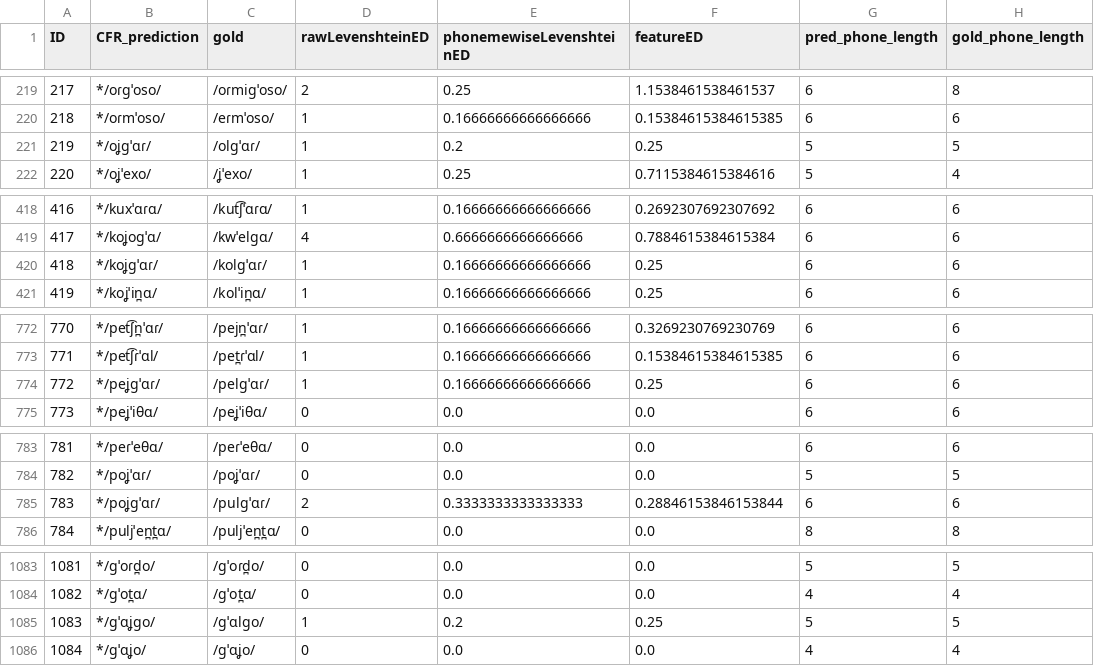
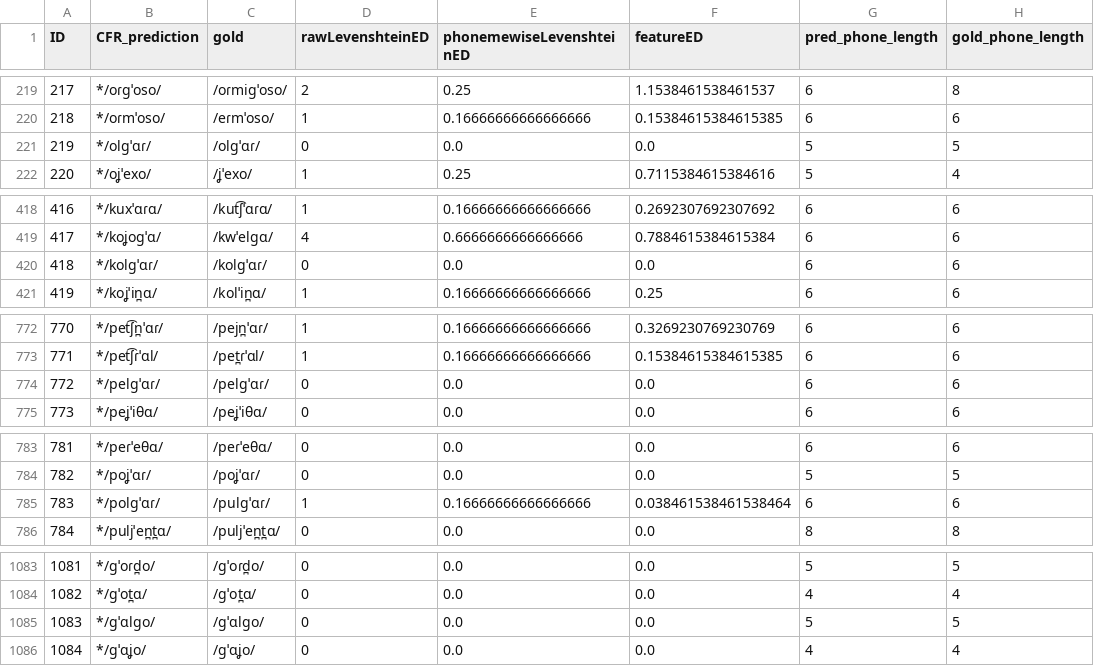
Before and after one commit to lfetting1/SpanishCFR, a CSV file: SpanishRunLewisReal/resultEditDistances.csv, drawn as a sheet; only a part is shown, gaps mark what is left out.

```diff
--- a/SpanishRunLewisReal/resultEditDistances.csv
+++ b/SpanishRunLewisReal/resultEditDistances.csv
@@ -220,3 +220,3 @@ ID,CFR_prediction,gold,rawLevenshteinED,phonemewiseLevenshteinED,featureED,pred_
 218,*/oɾmˈoso/,/eɾmˈoso/,1,0.16666666666666666,0.15384615384615385,6,6
-219,*/oʝɡˈɑɾ/,/olɡˈɑɾ/,1,0.2,0.25,5,5
+219,*/olɡˈɑɾ/,/olɡˈɑɾ/,0,0.0,0.0,5,5
 220,*/oʝˈexo/,/ʝˈexo/,1,0.25,0.7115384615384616,5,4
@@ -419,3 +419,3 @@ ID,CFR_prediction,gold,rawLevenshteinED,phonemewiseLevenshteinED,featureED,pred_
 417,*/koʝoɡˈɑ/,/kwˈelɡɑ/,4,0.6666666666666666,0.7884615384615384,6,6
-418,*/koʝɡˈɑɾ/,/kolɡˈɑɾ/,1,0.16666666666666666,0.25,6,6
+418,*/kolɡˈɑɾ/,/kolɡˈɑɾ/,0,0.0,0.0,6,6
 419,*/koʝˈin̪ɑ/,/kolˈin̪ɑ/,1,0.16666666666666666,0.25,6,6
@@ -773,3 +773,3 @@ ID,CFR_prediction,gold,rawLevenshteinED,phonemewiseLevenshteinED,featureED,pred_
 771,*/pet͡ʃɾˈɑl/,/pet̪ɾˈɑl/,1,0.16666666666666666,0.15384615384615385,6,6
-772,*/peʝɡˈɑɾ/,/pelɡˈɑɾ/,1,0.16666666666666666,0.25,6,6
+772,*/pelɡˈɑɾ/,/pelɡˈɑɾ/,0,0.0,0.0,6,6
 773,*/peʝˈiθɑ/,/peʝˈiθɑ/,0,0.0,0.0,6,6
@@ -784,3 +784,3 @@ ID,CFR_prediction,gold,rawLevenshteinED,phonemewiseLevenshteinED,featureED,pred_
 782,*/poʝˈɑɾ/,/poʝˈɑɾ/,0,0.0,0.0,5,5
-783,*/poʝɡˈɑɾ/,/pulɡˈɑɾ/,2,0.3333333333333333,0.28846153846153844,6,6
+783,*/polɡˈɑɾ/,/pulɡˈɑɾ/,1,0.16666666666666666,0.038461538461538464,6,6
 784,*/puljˈen̪t̪ɑ/,/puljˈen̪t̪ɑ/,0,0.0,0.0,8,8
@@ -1084,3 +1084,3 @@ ID,CFR_prediction,gold,rawLevenshteinED,phonemewiseLevenshteinED,featureED,pred_
 1082,*/ɡˈot̪ɑ/,/ɡˈot̪ɑ/,0,0.0,0.0,4,4
-1083,*/ɡˈɑʝɡo/,/ɡˈɑlɡo/,1,0.2,0.25,5,5
+1083,*/ɡˈɑlɡo/,/ɡˈɑlɡo/,0,0.0,0.0,5,5
 1084,*/ɡˈɑʝo/,/ɡˈɑʝo/,0,0.0,0.0,4,4
```
Also changed, not shown: 4 other files.
